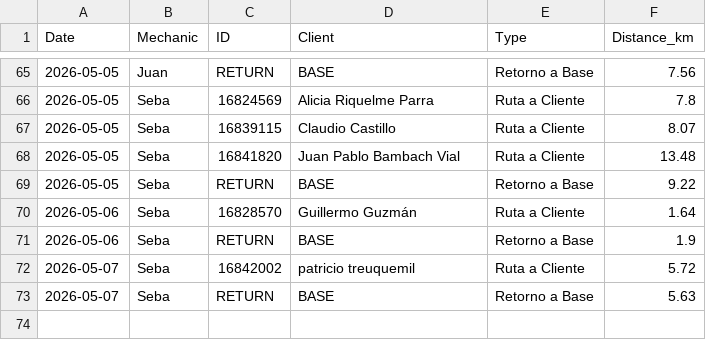
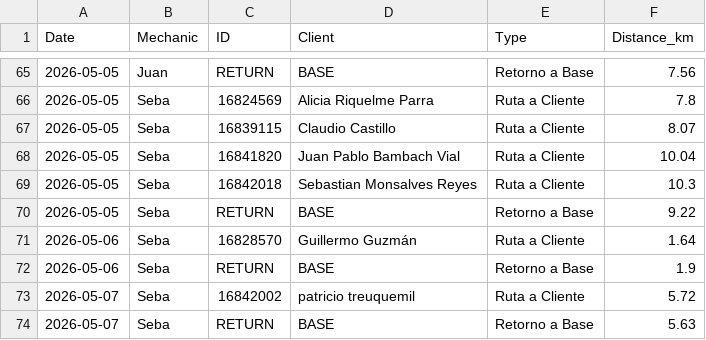
Before and after one commit to worldofvitox/mapa-diario, a CSV file: distances.csv, drawn as a sheet; only a part is shown, gaps mark what is left out.

```diff
--- a/distances.csv
+++ b/distances.csv
@@ -67,3 +67,4 @@ Date,Mechanic,ID,Client,Type,Distance_km
 2026-05-05,Seba,16839115,Claudio Castillo,Ruta a Cliente,8.07
-2026-05-05,Seba,16841820,Juan Pablo Bambach Vial,Ruta a Cliente,13.48
+2026-05-05,Seba,16841820,Juan Pablo Bambach Vial,Ruta a Cliente,10.04
+2026-05-05,Seba,16842018,Sebastian Monsalves Reyes,Ruta a Cliente,10.3
 2026-05-05,Seba,RETURN,BASE,Retorno a Base,9.22
```
Also changed, not shown: 8 other files.
